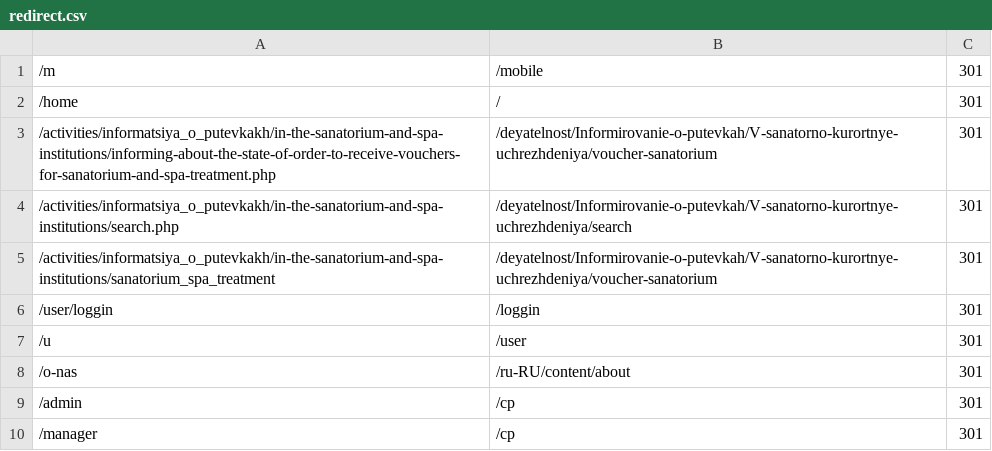
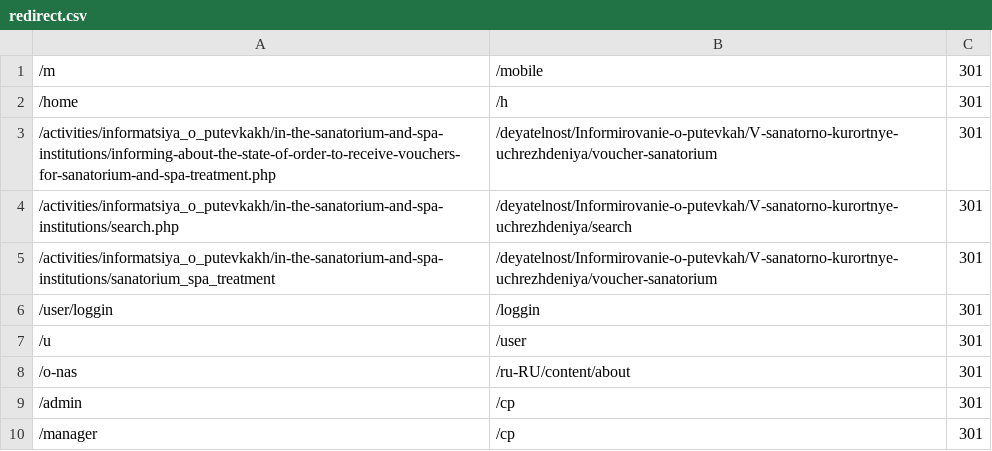
Before and after one commit to Stafora/RedirectUrlComponent, a CSV file: files/redirect.csv, drawn as a sheet.

Commit message:
Update redirect.csv

```diff
--- a/files/redirect.csv
+++ b/files/redirect.csv
@@ -1,3 +1,3 @@
 /m,/mobile,301
-/home,/,301
+/home,/h,301
 /activities/informatsiya_o_putevkakh/in-the-sanatorium-and-spa-institutions/informing-about-the-state-of-order-to-receive-vouchers-for-sanatorium-and-spa-treatment.php,/deyatelnost/Informirovanie-o-putevkah/V-sanatorno-kurortnye-uchrezhdeniya/voucher-sanatorium,301
```
